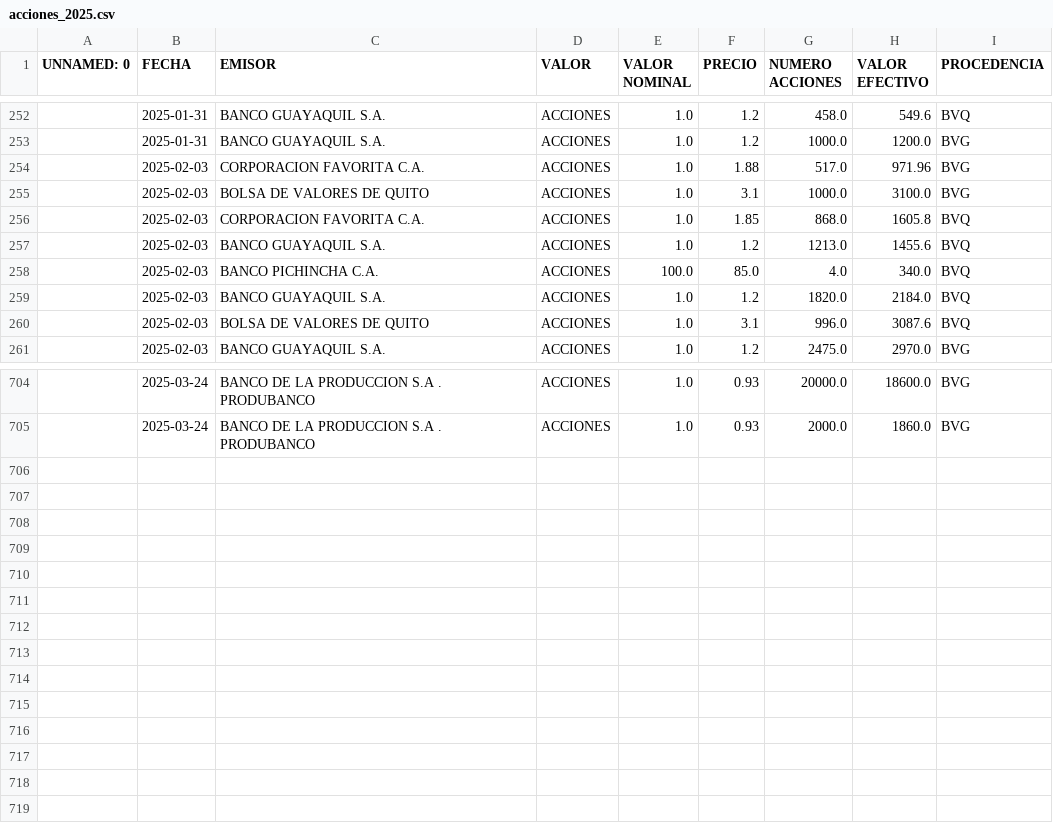
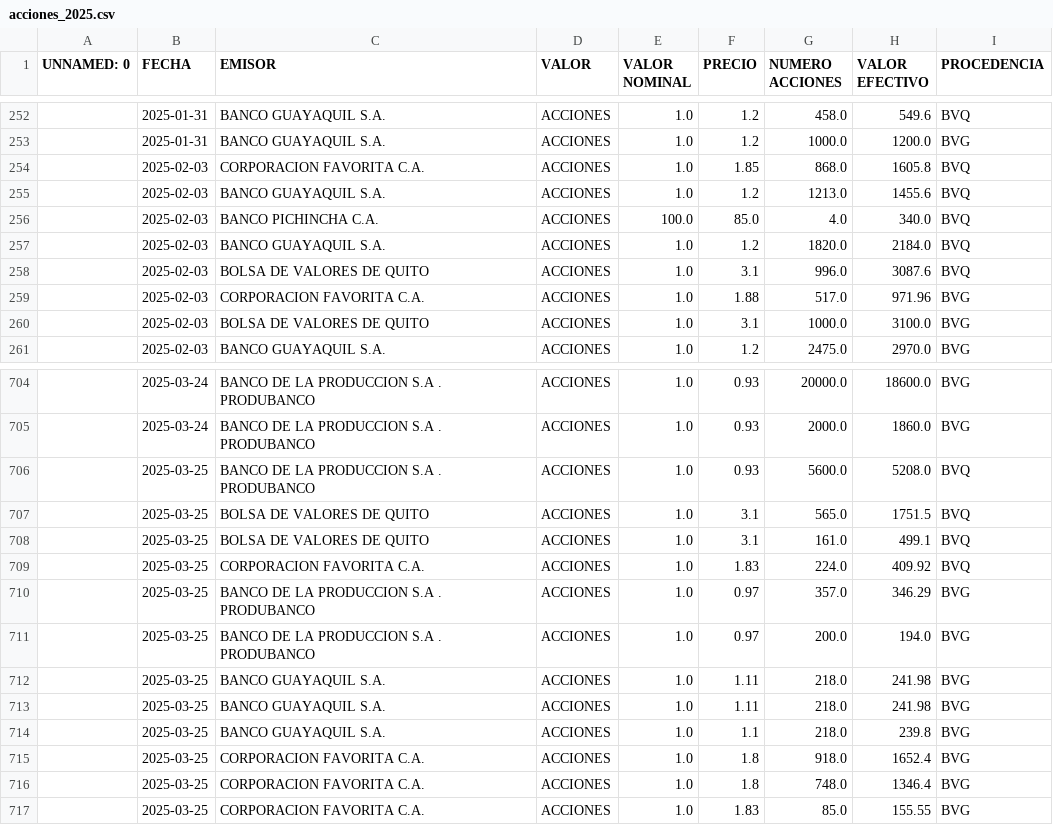
Before and after one commit to TRomMV/Reporte-Metrovalores, a CSV file: data/acciones_2025.csv, drawn as a sheet; only a part is shown, gaps mark what is left out.

```diff
--- a/data/acciones_2025.csv
+++ b/data/acciones_2025.csv
@@ -253,4 +253,2 @@ UNNAMED: 0,FECHA,EMISOR,VALOR,VALOR NOMINAL,PRECIO,NUMERO ACCIONES,VALOR EFECTIV
 ,2025-01-31,BANCO GUAYAQUIL S.A.,ACCIONES,1.0,1.2,1000.0,1200.0,BVG
-,2025-02-03,CORPORACION FAVORITA C.A.,ACCIONES,1.0,1.88,517.0,971.96,BVG
-,2025-02-03,BOLSA DE VALORES DE QUITO,ACCIONES,1.0,3.1,1000.0,3100.0,BVG
 ,2025-02-03,CORPORACION FAVORITA C.A.,ACCIONES,1.0,1.85,868.0,1605.8,BVQ
@@ -260,2 +258,4 @@ UNNAMED: 0,FECHA,EMISOR,VALOR,VALOR NOMINAL,PRECIO,NUMERO ACCIONES,VALOR EFECTIV
 ,2025-02-03,BOLSA DE VALORES DE QUITO,ACCIONES,1.0,3.1,996.0,3087.6,BVQ
+,2025-02-03,CORPORACION FAVORITA C.A.,ACCIONES,1.0,1.88,517.0,971.96,BVG
+,2025-02-03,BOLSA DE VALORES DE QUITO,ACCIONES,1.0,3.1,1000.0,3100.0,BVG
 ,2025-02-03,BANCO GUAYAQUIL S.A.,ACCIONES,1.0,1.2,2475.0,2970.0,BVG
@@ -705 +705,13 @@ UNNAMED: 0,FECHA,EMISOR,VALOR,VALOR NOMINAL,PRECIO,NUMERO ACCIONES,VALOR EFECTIV
 ,2025-03-24,BANCO DE LA PRODUCCION S.A . PRODUBANCO,ACCIONES,1.0,0.93,2000.0,1860.0,BVG
+,2025-03-25,BANCO DE LA PRODUCCION S.A . PRODUBANCO,ACCIONES,1.0,0.93,5600.0,5208.0,BVQ
+,2025-03-25,BOLSA DE VALORES DE QUITO,ACCIONES,1.0,3.1,565.0,1751.5,BVQ
+,2025-03-25,BOLSA DE VALORES DE QUITO,ACCIONES,1.0,3.1,161.0,499.1,BVQ
+,2025-03-25,CORPORACION FAVORITA C.A.,ACCIONES,1.0,1.83,224.0,409.92,BVQ
+,2025-03-25,BANCO DE LA PRODUCCION S.A . PRODUBANCO,ACCIONES,1.0,0.97,357.0,346.29,BVG
+,2025-03-25,BANCO DE LA PRODUCCION S.A . PRODUBANCO,ACCIONES,1.0,0.97,200.0,194.0,BVG
+,2025-03-25,BANCO GUAYAQUIL S.A.,ACCIONES,1.0,1.11,218.0,241.98,BVG
+,2025-03-25,BANCO GUAYAQUIL S.A.,ACCIONES,1.0,1.11,218.0,241.98,BVG
+,2025-03-25,BANCO GUAYAQUIL S.A.,ACCIONES,1.0,1.1,218.0,239.8,BVG
+,2025-03-25,CORPORACION FAVORITA C.A.,ACCIONES,1.0,1.8,918.0,1652.4,BVG
+,2025-03-25,CORPORACION FAVORITA C.A.,ACCIONES,1.0,1.8,748.0,1346.4,BVG
+,2025-03-25,CORPORACION FAVORITA C.A.,ACCIONES,1.0,1.83,85.0,155.55,BVG
```
Also changed, not shown: data/acciones_combinadas.csv, 1 other file.
